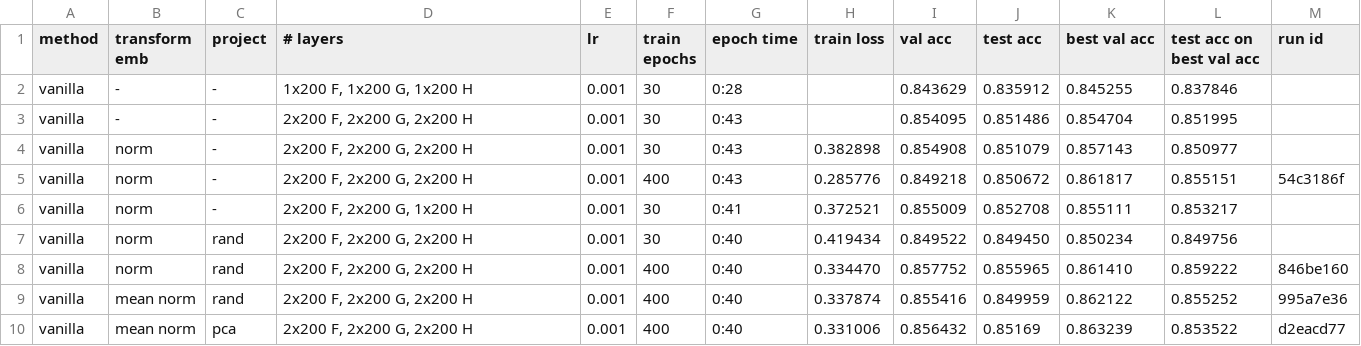
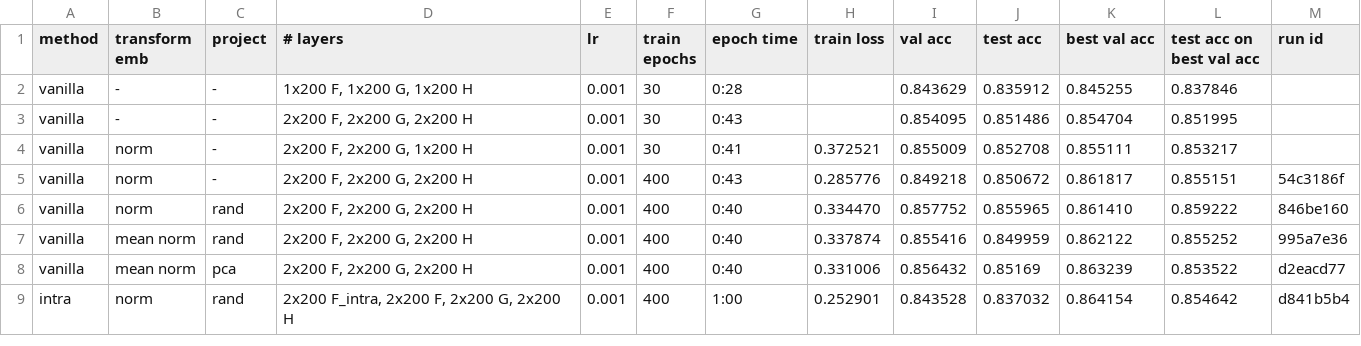
Before and after one commit to stevenxxiu/decomp_attend, a CSV file: results/results.csv, drawn as a sheet.

Commit message:
intra-sentence results

```diff
--- a/results/results.csv
+++ b/results/results.csv
@@ -3,6 +3,4 @@ vanilla,-,-,"1x200 F, 1x200 G, 1x200 H",0.001,30,0:28,,0.843629,0.835912,0.84525
 vanilla,-,-,"2x200 F, 2x200 G, 2x200 H",0.001,30,0:43,,0.854095,0.851486,0.854704,0.851995,
-vanilla,norm,-,"2x200 F, 2x200 G, 2x200 H",0.001,30,0:43,0.382898,0.854908,0.851079,0.857143,0.850977,
+vanilla,norm,-,"2x200 F, 2x200 G, 1x200 H",0.001,30,0:41,0.372521,0.855009,0.852708,0.855111,0.853217,
 vanilla,norm,-,"2x200 F, 2x200 G, 2x200 H",0.001,400,0:43,0.285776,0.849218,0.850672,0.861817,0.855151,54c3186f
-vanilla,norm,-,"2x200 F, 2x200 G, 1x200 H",0.001,30,0:41,0.372521,0.855009,0.852708,0.855111,0.853217,
-vanilla,norm,rand,"2x200 F, 2x200 G, 2x200 H",0.001,30,0:40,0.419434,0.849522,0.849450,0.850234,0.849756,
 vanilla,norm,rand,"2x200 F, 2x200 G, 2x200 H",0.001,400,0:40,0.334470,0.857752,0.855965,0.861410,0.859222,846be160
@@ -10 +8,2 @@ vanilla,mean norm,rand,"2x200 F, 2x200 G, 2x200 H",0.001,400,0:40,0.337874,0.855
 vanilla,mean norm,pca,"2x200 F, 2x200 G, 2x200 H",0.001,400,0:40,0.331006,0.856432,0.85169,0.863239,0.853522,d2eacd77
+intra,norm,rand,"2x200 F_intra, 2x200 F, 2x200 G, 2x200 H",0.001,400,1:00,0.252901,0.843528,0.837032,0.864154,0.854642,d841b5b4
```
Also changed, not shown: 2 other files.
